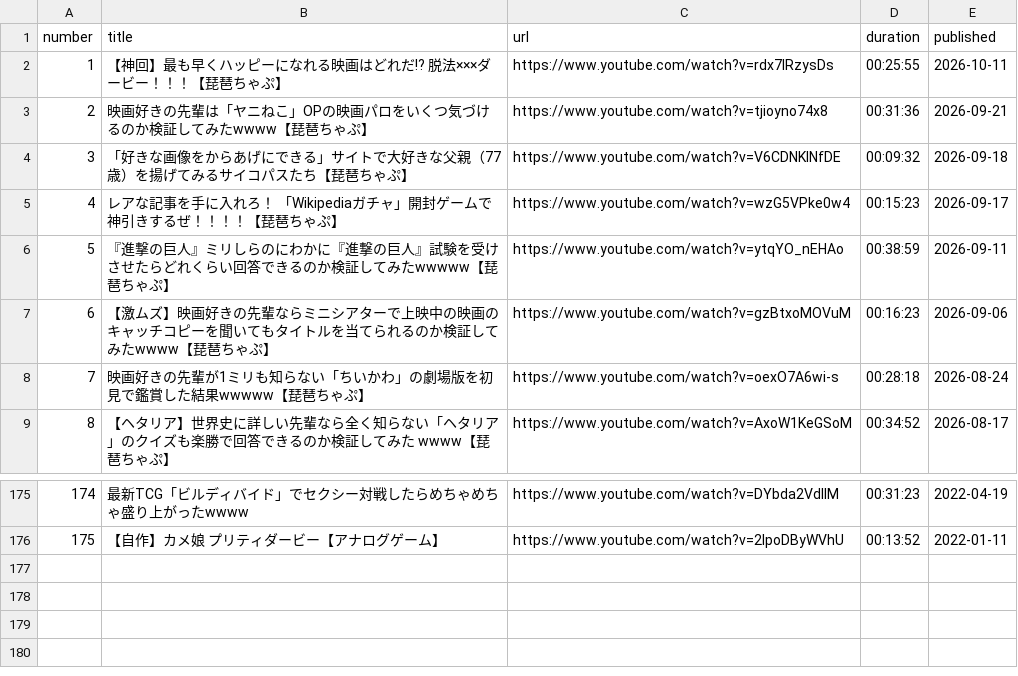
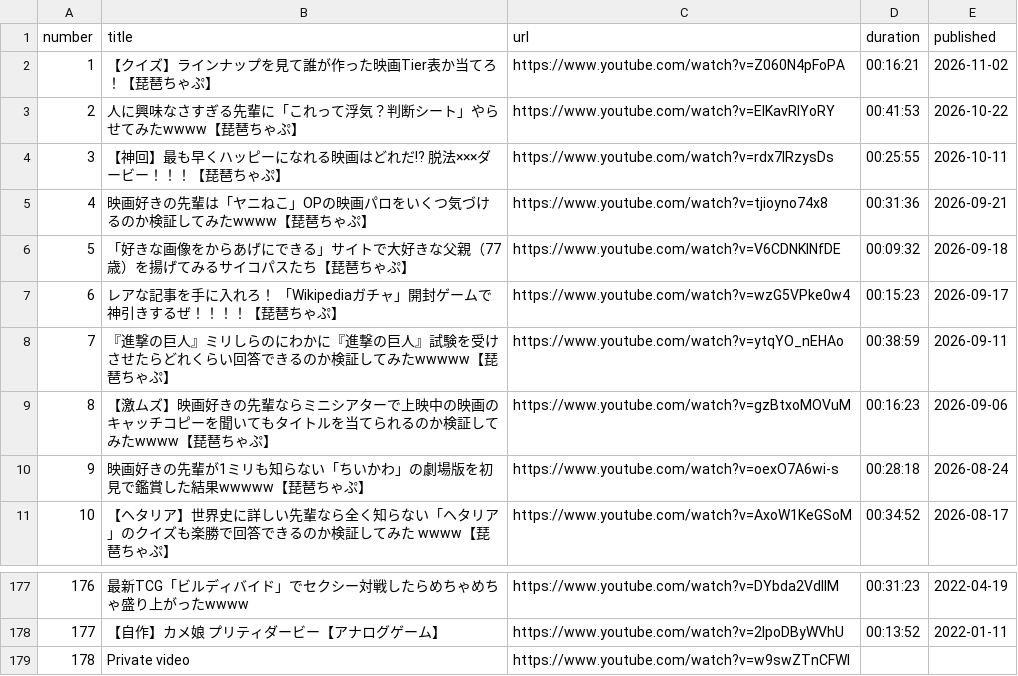
Before and after one commit to shi1268/Biwachap15gacha, a CSV file: youtube_challenge_videos.csv, drawn as a sheet; only a part is shown, gaps mark what is left out; addresses are those after the commit; the diff names each change by its address in the sheet, - before the commit and + after, or states it on an @@ line.

Commit message:
Add files via upload

```diff
--- a/youtube_challenge_videos.csv
+++ b/youtube_challenge_videos.csv
+row 2: 1 | 【クイズ】ラインナップを見て誰が作った映画Tier表か当てろ！【琵琶ちゃぷ】 | https://www.youtube.com/watch?v=Z060N4pFoPA | 00:16:21 | 2026-11-02
+row 3: 2 | 人に興味なさすぎる先輩に「これって浮気？判断シート」やらせてみたwwww【琵琶ちゃぷ】 | https://www.youtube.com/watch?v=ElKavRlYoRY | 00:41:53 | 2026-10-22
@@ column A (number) renumbered between rows 4 and 178 @@
+row 179: 178 | Private video | https://www.youtube.com/watch?v=w9swZTnCFWI
```
